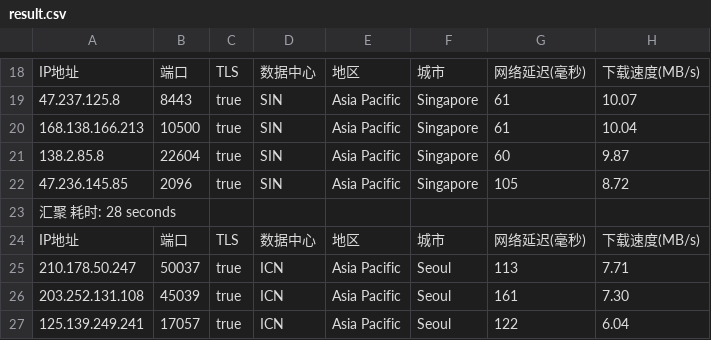
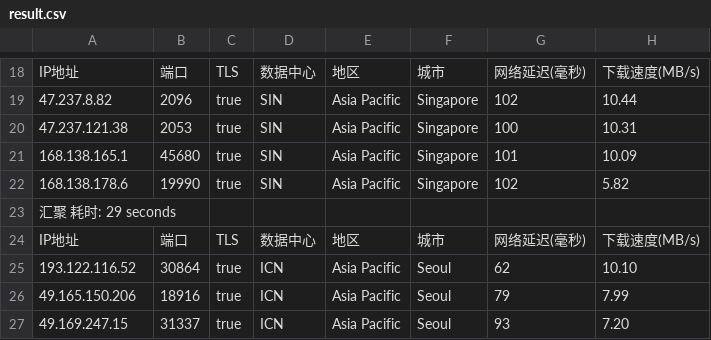
Before and after one commit to fatkun/bestcf, a CSV file: output/result.csv, drawn as a sheet; only a part is shown, gaps mark what is left out; the diff covers the shown part only; the diff names each change by its address in the sheet, - before the commit and + after, or states it on an @@ line.

```diff
--- a/output/result.csv
+++ b/output/result.csv
-A19: 47.237.125.8
+A19: 47.237.8.82
-B19: 8443
+B19: 2096
-G19: 61
+G19: 102
-H19: 10.07
+H19: 10.44
-A20: 168.138.166.213
+A20: 47.237.121.38
-B20: 10500
+B20: 2053
-G20: 61
+G20: 100
-H20: 10.04
+H20: 10.31
-A21: 138.2.85.8
+A21: 168.138.165.1
-B21: 22604
+B21: 45680
-G21: 60
+G21: 101
-H21: 9.87
+H21: 10.09
-A22: 47.236.145.85
+A22: 168.138.178.6
-B22: 2096
+B22: 19990
-G22: 105
+G22: 102
-H22: 8.72
+H22: 5.82
-A23: 汇聚 耗时: 28 seconds
+A23: 汇聚 耗时: 29 seconds
-A25: 210.178.50.247
+A25: 193.122.116.52
-B25: 50037
+B25: 30864
-G25: 113
+G25: 62
-H25: 7.71
+H25: 10.10
-A26: 203.252.131.108
+A26: 49.165.150.206
-B26: 45039
+B26: 18916
-G26: 161
+G26: 79
-H26: 7.30
+H26: 7.99
-A27: 125.139.249.241
+A27: 49.169.247.15
-B27: 17057
+B27: 31337
-G27: 122
+G27: 93
-H27: 6.04
+H27: 7.20
```
Also changed, not shown: 5 added rows, 5 removed rows and 42 edited cells elsewhere in this file, 1 other file.
